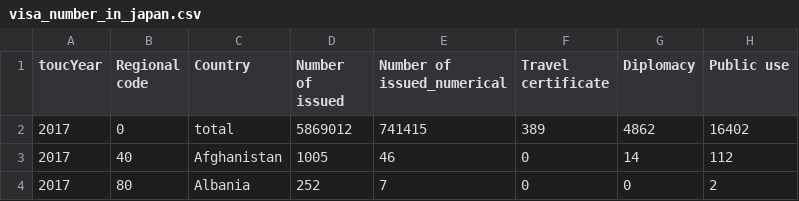
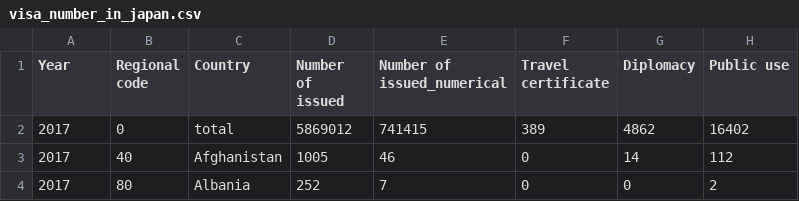
Before and after one commit to tertub2/Japan_SparkandAzure_Project, a CSV file: src/input/visa_number_in_japan.csv, drawn as a sheet; only a part is shown; the diff names each change by its address in the sheet, - before the commit and + after, or states it on an @@ line.

```diff
--- a/src/input/visa_number_in_japan.csv
+++ b/src/input/visa_number_in_japan.csv
-A1: toucYear
+A1: Year
```
Also changed, not shown: 6 other files.
